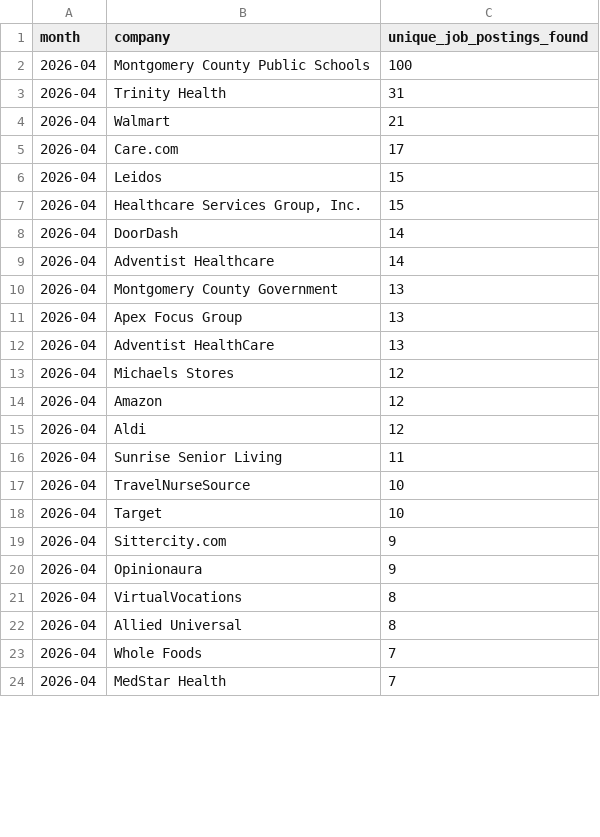
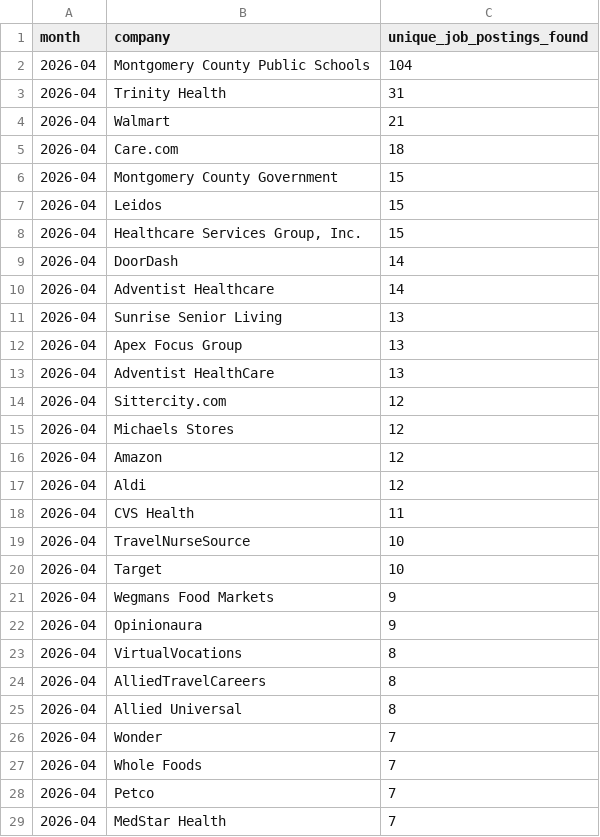
Before and after one commit to themeganerddddddd/MoCo-Hiring-Monitor, a CSV file: outputs/top_companies_2026-04.csv, drawn as a sheet; only a part is shown; the diff covers the shown part only.

```diff
--- a/outputs/top_companies_2026-04.csv
+++ b/outputs/top_companies_2026-04.csv
@@ -1,6 +1,7 @@
 month,company,unique_job_postings_found
-2026-04,Montgomery County Public Schools,100
+2026-04,Montgomery County Public Schools,104
 2026-04,Trinity Health,31
 2026-04,Walmart,21
-2026-04,Care.com,17
+2026-04,Care.com,18
+2026-04,Montgomery County Government,15
 2026-04,Leidos,15
@@ -9,5 +10,6 @@ month,company,unique_job_postings_found
 2026-04,Adventist Healthcare,14
-2026-04,Montgomery County Government,13
+2026-04,Sunrise Senior Living,13
 2026-04,Apex Focus Group,13
 2026-04,Adventist HealthCare,13
+2026-04,Sittercity.com,12
 2026-04,Michaels Stores,12
@@ -15,10 +17,13 @@ month,company,unique_job_postings_found
 2026-04,Aldi,12
-2026-04,Sunrise Senior Living,11
+2026-04,CVS Health,11
 2026-04,TravelNurseSource,10
 2026-04,Target,10
-2026-04,Sittercity.com,9
+2026-04,Wegmans Food Markets,9
 2026-04,Opinionaura,9
 2026-04,VirtualVocations,8
+2026-04,AlliedTravelCareers,8
 2026-04,Allied Universal,8
+2026-04,Wonder,7
 2026-04,Whole Foods,7
+2026-04,Petco,7
 2026-04,MedStar Health,7
```
Also changed, not shown: 5 removed rows elsewhere in this file, 11 other files.
